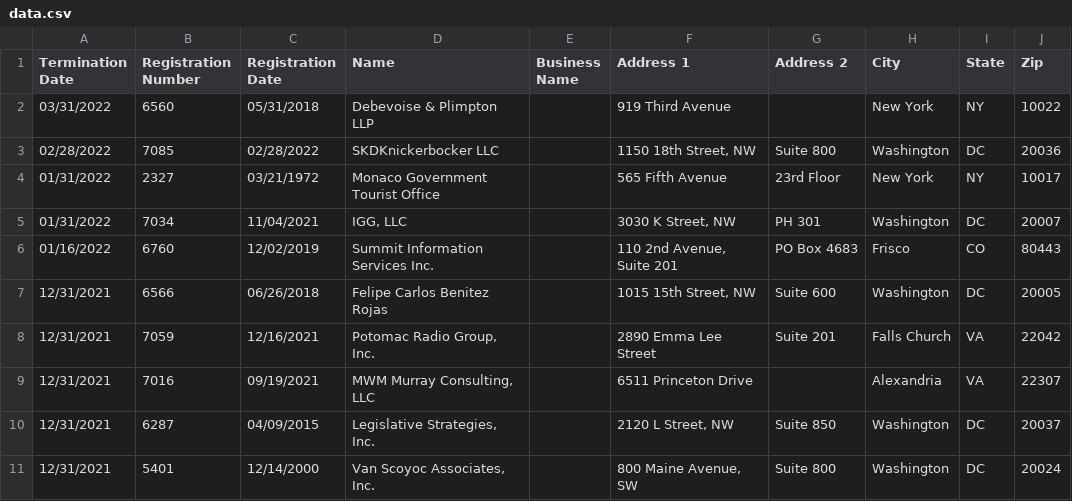
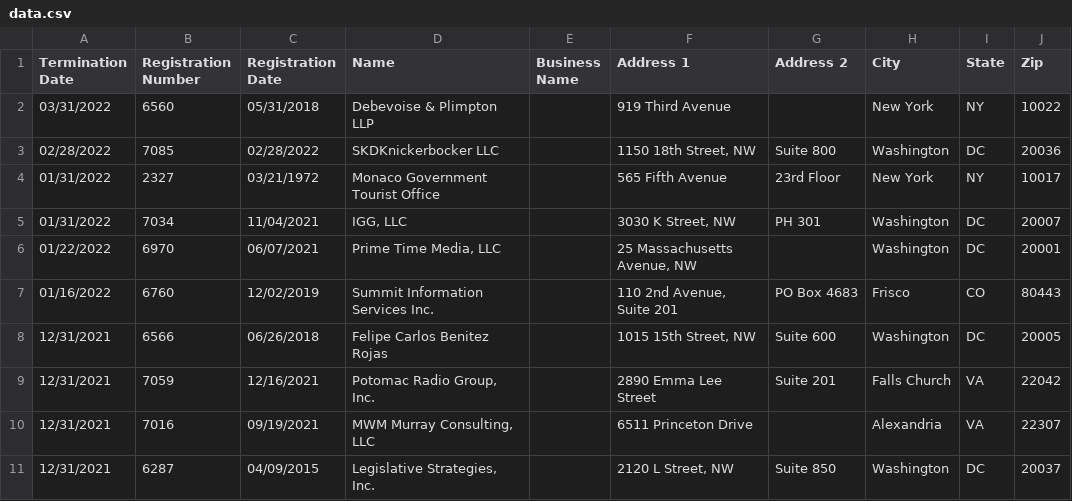
Before and after one commit to markschaver/FARA-Terminated, a CSV file: data.csv, drawn as a sheet; only a part is shown; the shorter side is filled out with more unchanged rows; the diff names each change by its address in the sheet, - before the commit and + after, or states it on an @@ line.

Commit message:
Flat: latest data (2022-04-01T08:24:28.714Z) {   "date": "2022-04-01T08:24:28.714Z",   "files": [     {       "name": "data.csv",       "deltaBytes": 6184,       "source": "https://efile.fara.gov/api/v1/Registrants/csv/Terminated"     }   ] }

```diff
--- a/data.csv
+++ b/data.csv
+row 6: 01/22/2022 | 6970 | 06/07/2021 | Prime Time Media, LLC |  | 25 Massachusetts Avenue, NW |  | Washington | DC | 20001
```
